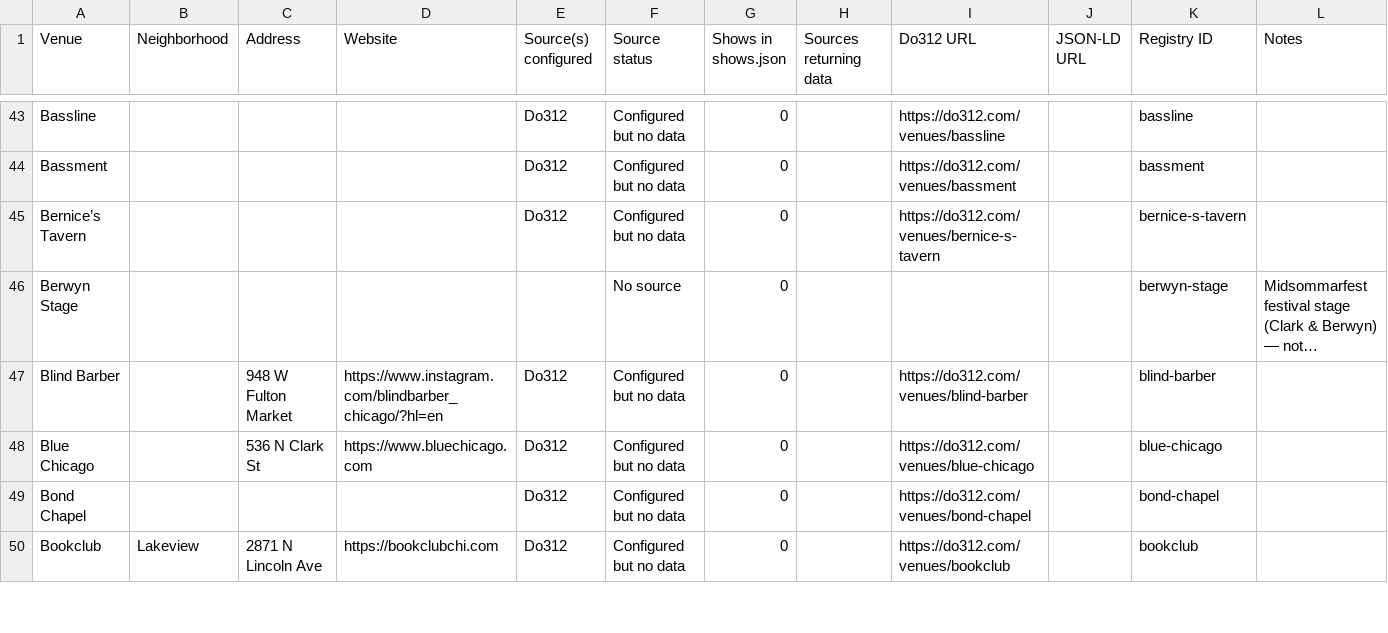
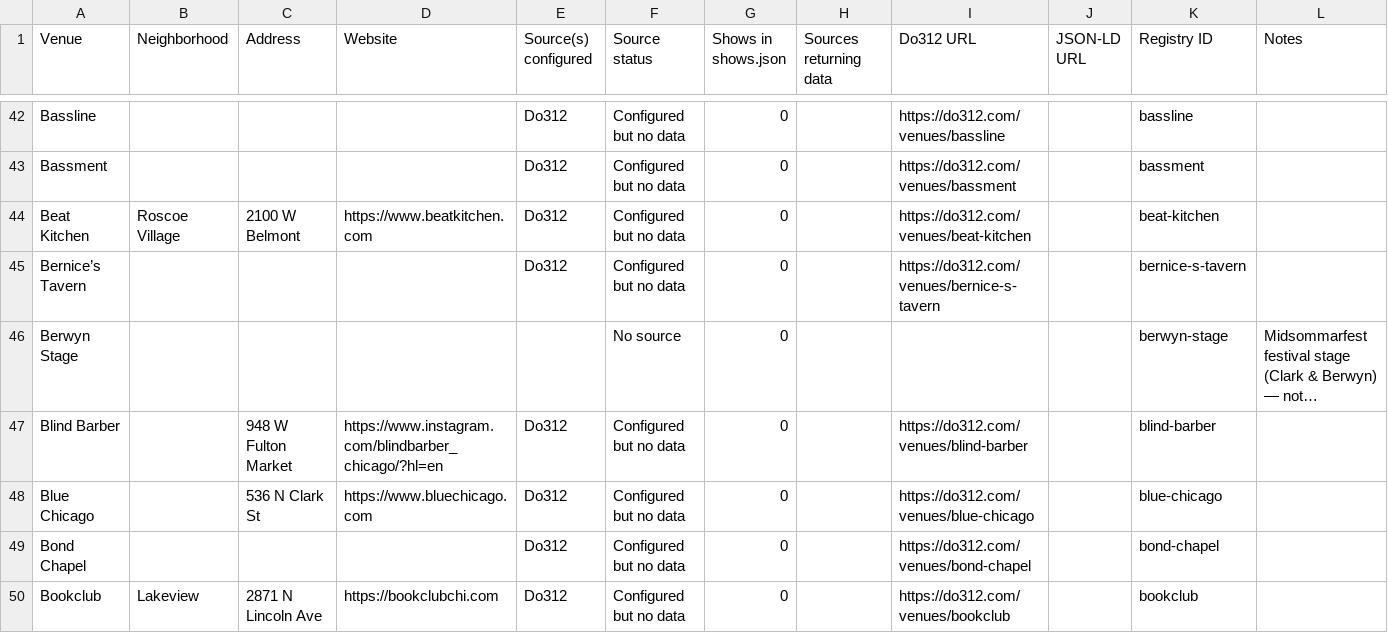
Before and after one commit to y0ung-nasha/showcal, a CSV file: venue-coverage.csv, drawn as a sheet; only a part is shown, gaps mark what is left out; long unchanged cells end in …; the diff covers the shown part only; the diff names each change by its address in the sheet, - before the commit and + after, or states it on an @@ line.

```diff
--- a/venue-coverage.csv
+++ b/venue-coverage.csv
+row 44: Beat Kitchen | Roscoe Village | 2100 W Belmont | https://www.beatkitchen.com | Do312 | Configured but no data | 0 |  | https://do312.com/venues/beat-kitchen |  | beat-kitchen
```
Also changed, not shown: 7 added rows, 8 removed rows and 12 edited cells elsewhere in this file, 5 other files.
